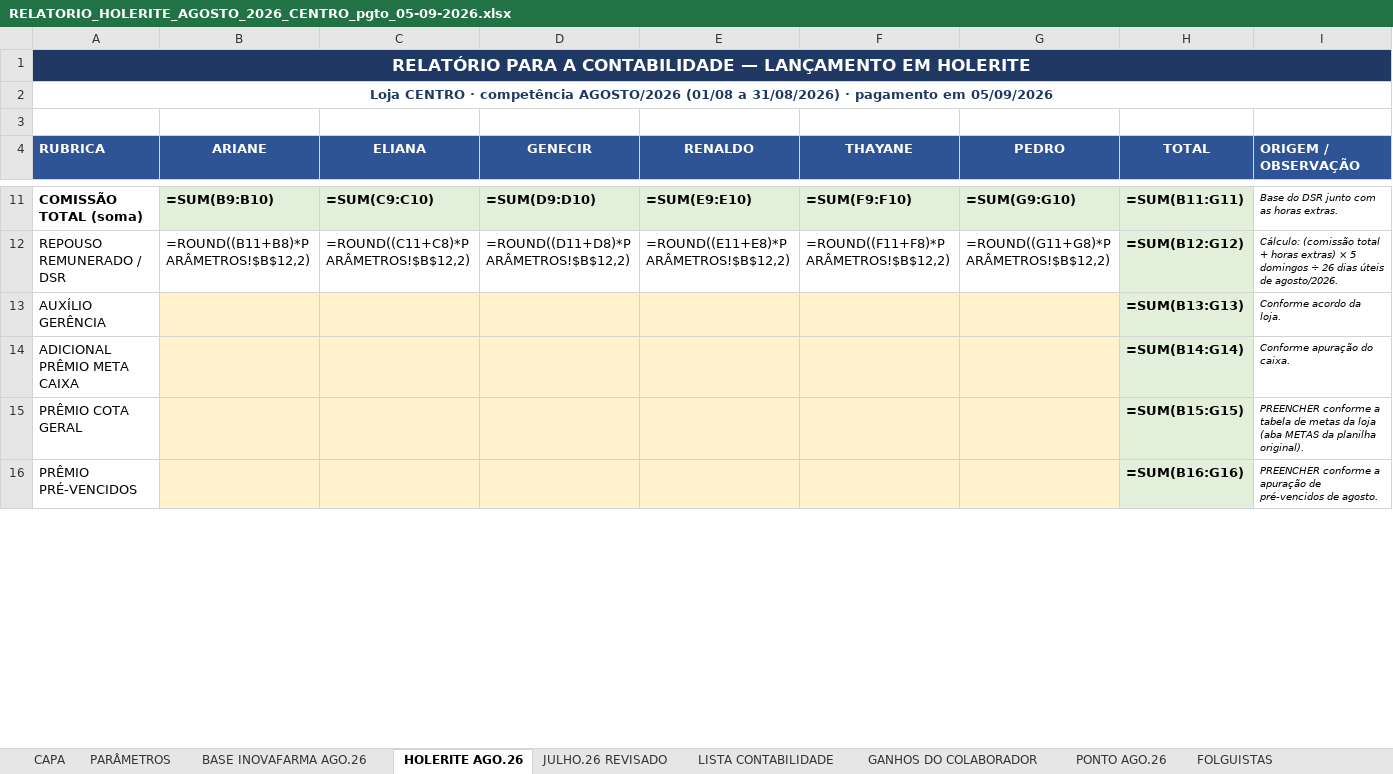
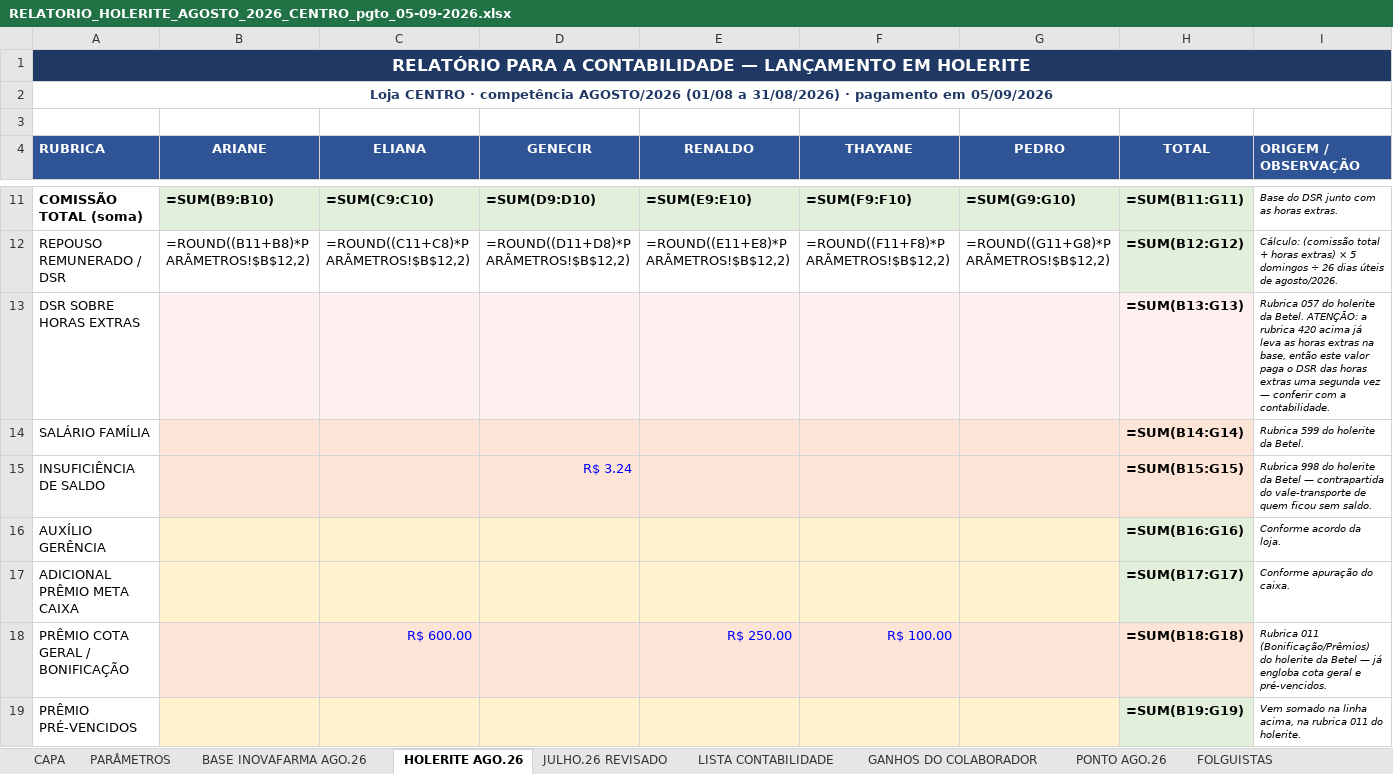
Before and after one commit to Presidentephm/site-farmacia, an Excel workbook: relatorios/contabilidade/RELATORIO_HOLERITE_AGOSTO_2026_CENTRO_pgto_05-09-2026.xlsx, sheet HOLERITE AGO.26, drawn as a sheet; only a part is shown, gaps mark what is left out; values as stored, in another font and other column widths than the file's, no borders; formulas without a stored value are shown as written; removed rows and columns are numbered as before the commit, all else as after; the diff covers the shown part only; the diff names each change by its address in the sheet, - before the commit and + after, or states it on an @@ line.

```diff
--- a/relatorios/contabilidade/RELATORIO_HOLERITE_AGOSTO_2026_CENTRO_pgto_05-09-2026.xlsx (sheet HOLERITE AGO.26)
+++ b/relatorios/contabilidade/RELATORIO_HOLERITE_AGOSTO_2026_CENTRO_pgto_05-09-2026.xlsx (sheet HOLERITE AGO.26)
+row 13: DSR SOBRE HORAS EXTRAS |  |  |  |  |  |  | =SUM(B13:G13) | Rubrica 057 do holerite da Betel. ATENÇÃO: a rubrica 420 acima já leva as horas extras na base, então este valor paga o DSR das horas extras uma segunda vez — conferir com a contabilidade.
+row 14: SALÁRIO FAMÍLIA |  |  |  |  |  |  | =SUM(B14:G14) | Rubrica 599 do holerite da Betel.
+row 15: INSUFICIÊNCIA DE SALDO |  |  | R$ 3.24 |  |  |  | =SUM(B15:G15) | Rubrica 998 do holerite da Betel — contrapartida do vale-transporte de quem ficou sem saldo.
-H16 (TOTAL): =SUM(B13:G13)
+H16 (TOTAL): =SUM(B16:G16)
-H17 (TOTAL): =SUM(B14:G14)
+H17 (TOTAL): =SUM(B17:G17)
-row 15: PRÊMIO COTA GERAL |  |  |  |  |  |  | =SUM(B15:G15) | PREENCHER conforme a tabela de metas da loja (aba METAS da planilha original).
+row 18: PRÊMIO COTA GERAL / BONIFICAÇÃO |  | R$ 600.00 |  | R$ 250.00 | R$ 100.00 |  | =SUM(B18:G18) | Rubrica 011 (Bonificação/Prêmios) do holerite da Betel — já engloba cota geral e pré-vencidos.
-H19 (TOTAL): =SUM(B16:G16)
+H19 (TOTAL): =SUM(B19:G19)
-I19 (ORIGEM / OBSERVAÇÃO): PREENCHER conforme a apuração de pré-vencidos de agosto.
+I19 (ORIGEM / OBSERVAÇÃO): Vem somado na linha acima, na rubrica 011 do holerite.
```
Also changed, not shown: 2 added rows, 56 edited cells and cell formats elsewhere in this sheet, sheet LISTA CONTABILIDADE, sheet GANHOS DO COLABORADOR, sheet CAPA, relatorios/contabilidade/RELATORIO_HOLERITE_AGOSTO_2026_TRANCOSO_pgto_05-09-2026.xlsx, relatorios/contabilidade/RELATORIO_HOLERITE_AGOSTO_2026_pgto_05-09-2026.xlsx, 8 other files.
